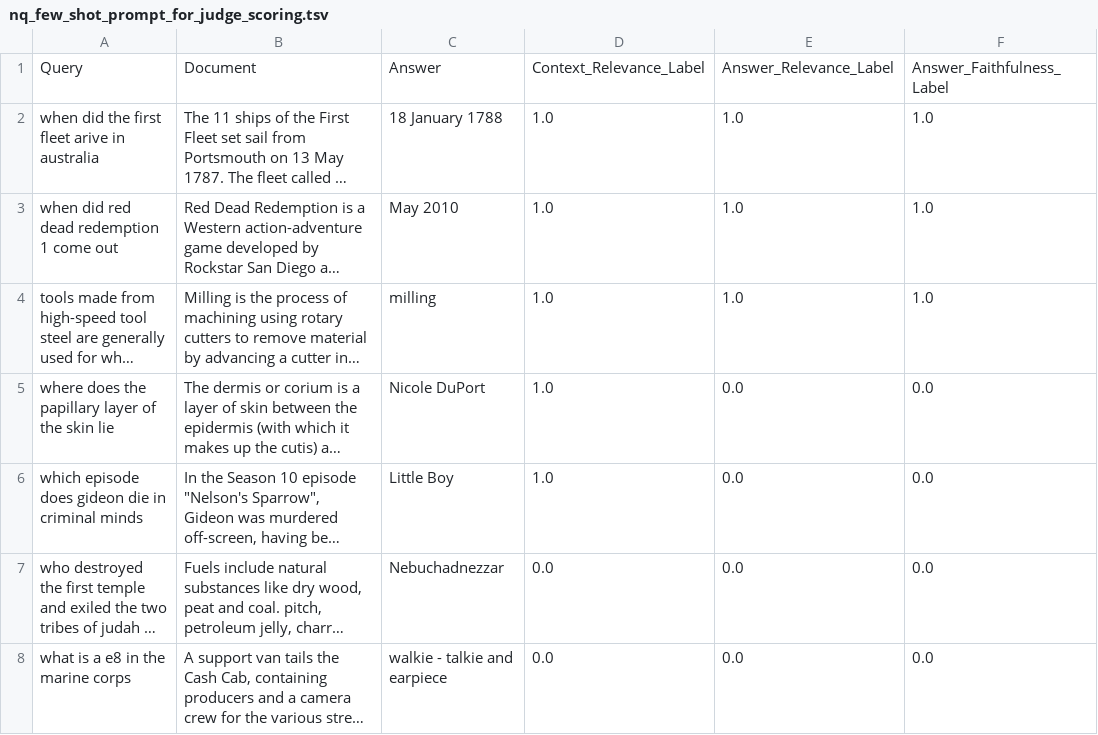
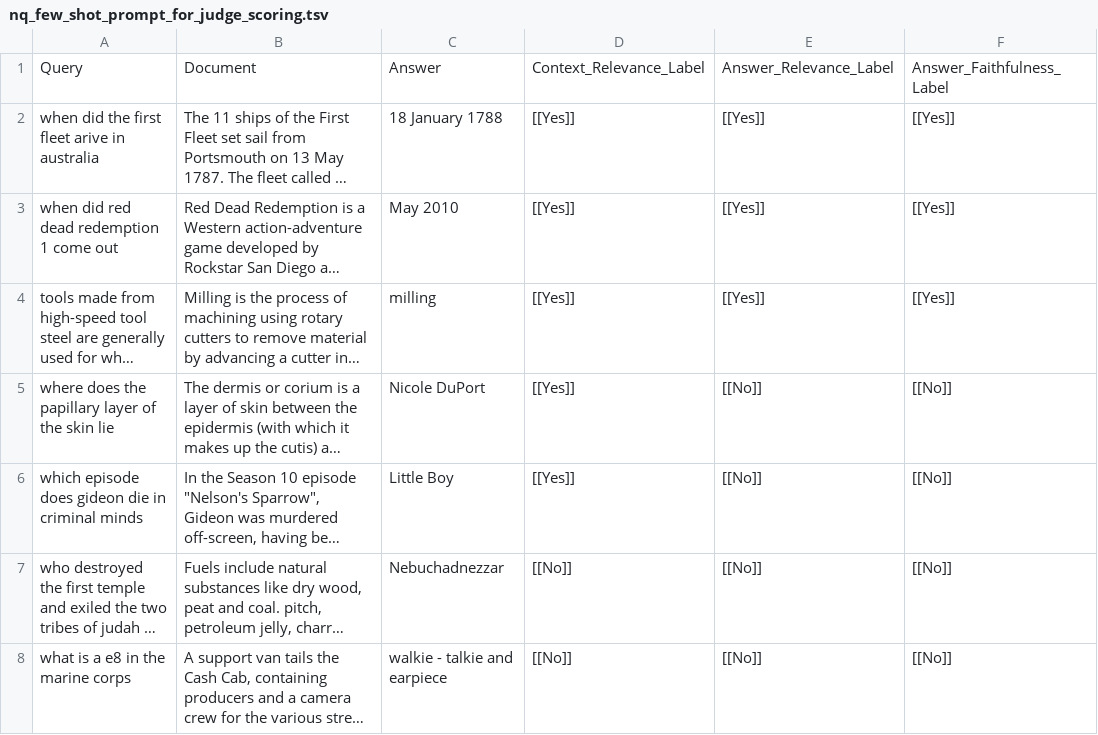
Before and after one commit to stanford-futuredata/ARES, a TSV file: datasets/few_shot_datasets/judge_scoring/nq_few_shot_prompt_for_judge_scoring.tsv, drawn as a sheet; long unchanged cells end in …; the diff names each change by its address in the sheet, - before the commit and + after, or states it on an @@ line.

Commit message:
Updated few shot judge scoring datasets

```diff
--- a/datasets/few_shot_datasets/judge_scoring/nq_few_shot_prompt_for_judge_scoring.tsv
+++ b/datasets/few_shot_datasets/judge_scoring/nq_few_shot_prompt_for_judge_scoring.tsv
-D2:D6: 1.0
+D2:D6: [[Yes]]
-E2:E4: 1.0
+E2:E4: [[Yes]]
-F2:F4: 1.0
+F2:F4: [[Yes]]
-E5:E8: 0.0
+E5:E8: [[No]]
-F5:F8: 0.0
+F5:F8: [[No]]
-D7:D8: 0.0
+D7:D8: [[No]]
```
Also changed, not shown: 4 other files.
